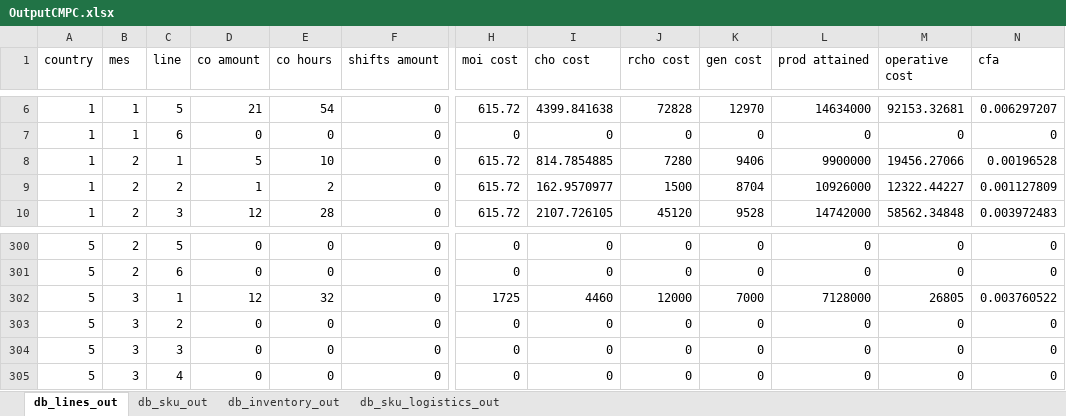
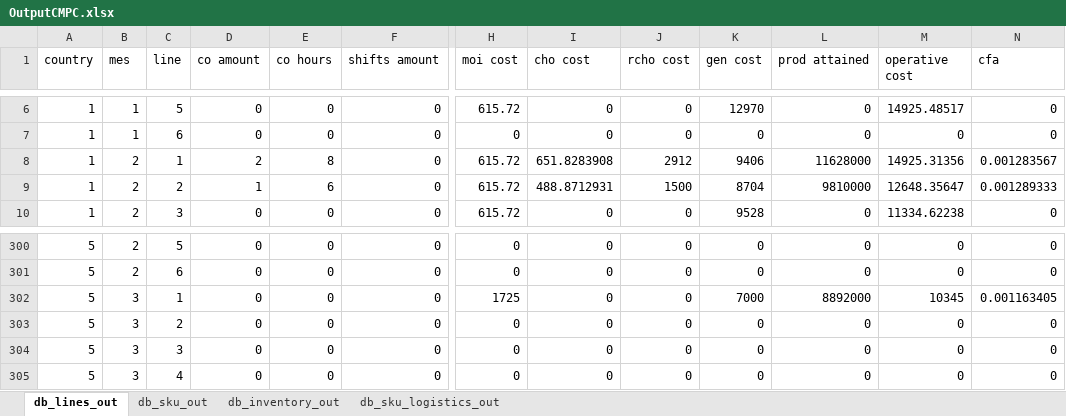
Before and after one commit to elisa-ite/CMPC-manufacturing, an Excel workbook: CMCP_Manufacturing/OutputCMPC.xlsx, sheet db_lines_out, drawn as a sheet; only a part is shown, gaps mark what is left out; values as stored, in another font and other column widths than the file's, no borders; the diff covers the shown part only; the diff names each change by its address in the sheet, - before the commit and + after, or states it on an @@ line.

```diff
--- a/CMCP_Manufacturing/OutputCMPC.xlsx (sheet db_lines_out)
+++ b/CMCP_Manufacturing/OutputCMPC.xlsx (sheet db_lines_out)
-D6 (co amount): 21
+D6 (co amount): 0
-E6 (co hours): 54
+E6 (co hours): 0
-I6 (cho cost): 4399.841638
+I6 (cho cost): 0
-J6 (rcho cost): 72828
+J6 (rcho cost): 0
-L6 (prod attained): 14634000
+L6 (prod attained): 0
-M6 (operative cost): 92153.32681
+M6 (operative cost): 14925.48517
-N6 (cfa): 0.006297207
+N6 (cfa): 0
-D8 (co amount): 5
+D8 (co amount): 2
-E8 (co hours): 10
+E8 (co hours): 8
-I8 (cho cost): 814.7854885
+I8 (cho cost): 651.8283908
-J8 (rcho cost): 7280
+J8 (rcho cost): 2912
-L8 (prod attained): 9900000
+L8 (prod attained): 11628000
-M8 (operative cost): 19456.27066
+M8 (operative cost): 14925.31356
-N8 (cfa): 0.00196528
+N8 (cfa): 0.001283567
-E9 (co hours): 2
+E9 (co hours): 6
-I9 (cho cost): 162.9570977
+I9 (cho cost): 488.8712931
-L9 (prod attained): 10926000
+L9 (prod attained): 9810000
-M9 (operative cost): 12322.44227
+M9 (operative cost): 12648.35647
-N9 (cfa): 0.001127809
+N9 (cfa): 0.001289333
-D10 (co amount): 12
+D10 (co amount): 0
-E10 (co hours): 28
+E10 (co hours): 0
-I10 (cho cost): 2107.726105
+I10 (cho cost): 0
-J10 (rcho cost): 45120
+J10 (rcho cost): 0
-L10 (prod attained): 14742000
+L10 (prod attained): 0
-M10 (operative cost): 58562.34848
+M10 (operative cost): 11334.62238
-N10 (cfa): 0.003972483
+N10 (cfa): 0
-D302 (co amount): 12
+D302 (co amount): 0
-E302 (co hours): 32
+E302 (co hours): 0
-I302 (cho cost): 4460
+I302 (cho cost): 0
-J302 (rcho cost): 12000
+J302 (rcho cost): 0
-L302 (prod attained): 7128000
+L302 (prod attained): 8892000
-M302 (operative cost): 26805
+M302 (operative cost): 10345
-N302 (cfa): 0.003760522
+N302 (cfa): 0.001163405
```
Also changed, not shown: 2 added rows, 2 removed rows and 1460 edited cells elsewhere in this sheet, sheet db_sku_out, sheet db_sku_logistics_out, sheet db_inventory_out, 8 other files.
